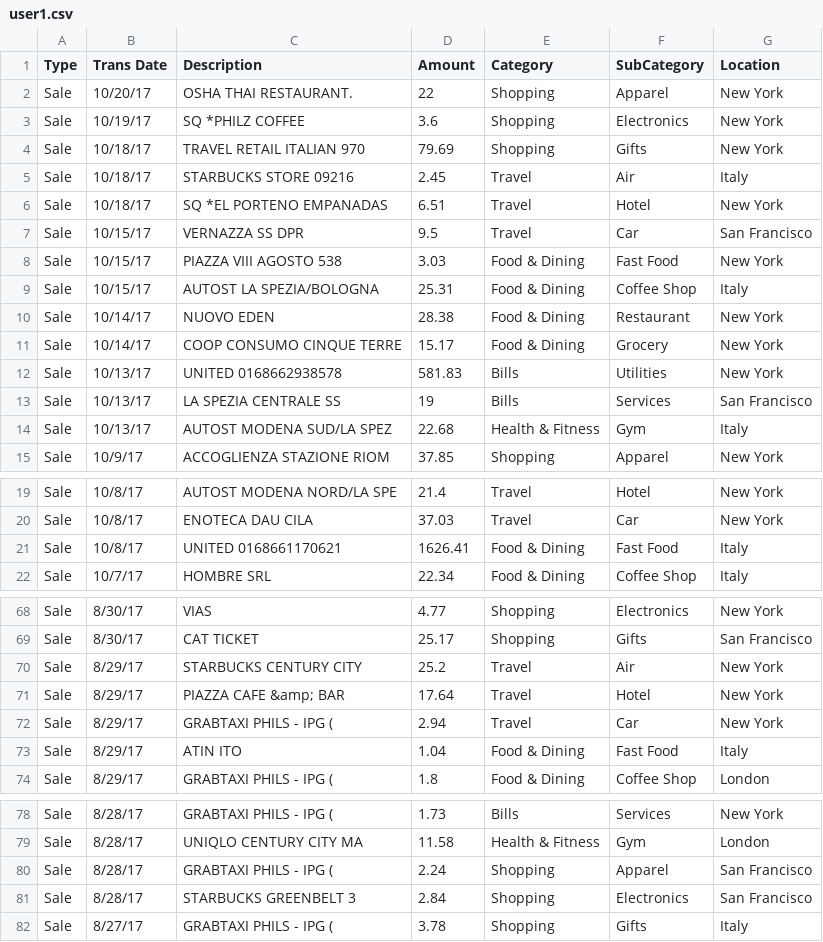
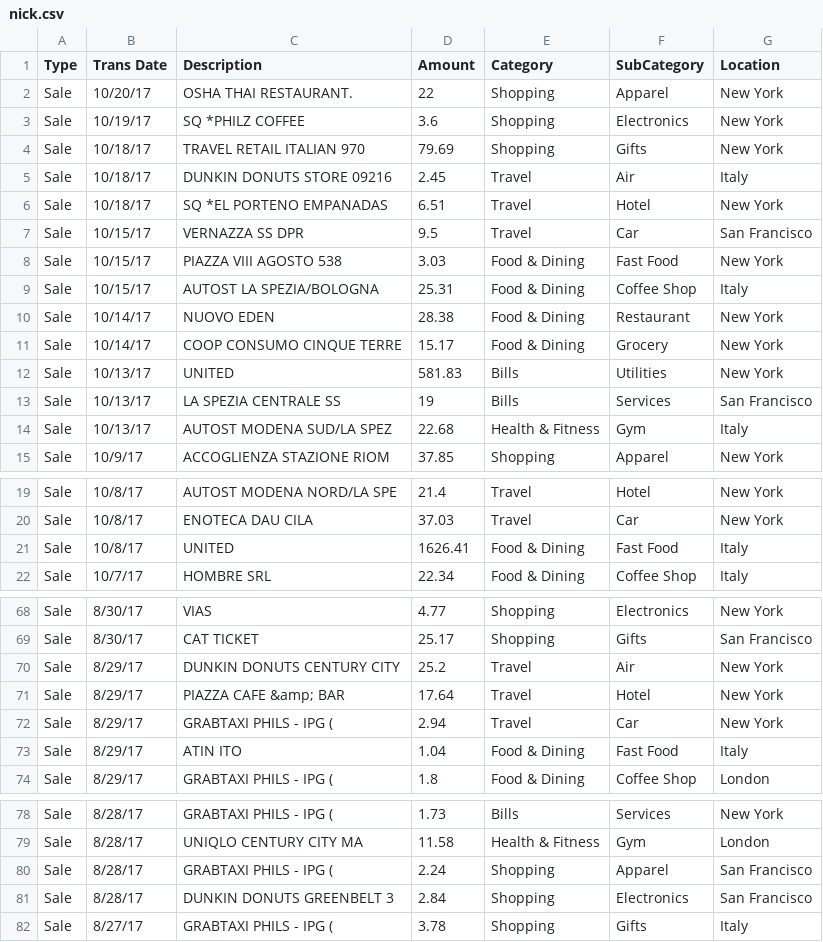
Before and after one commit to money2020/one-server, a CSV file: transactions/nick.csv (was transactions/user1.csv), drawn as a sheet; only a part is shown, gaps mark what is left out; the diff covers the shown part only.

```diff
--- a/transactions/user1.csv
+++ b/transactions/nick.csv
@@ -4,3 +4,3 @@ Sale,10/19/17,SQ *PHILZ COFFEE,3.6,Shopping,Electronics,New York
 Sale,10/18/17,TRAVEL RETAIL ITALIAN 970,79.69,Shopping,Gifts,New York
-Sale,10/18/17,STARBUCKS STORE 09216,2.45,Travel,Air,Italy
+Sale,10/18/17,DUNKIN DONUTS STORE 09216,2.45,Travel,Air,Italy
 Sale,10/18/17,SQ *EL PORTENO EMPANADAS,6.51,Travel,Hotel,New York
@@ -11,3 +11,3 @@ Sale,10/14/17,NUOVO EDEN,28.38,Food & Dining,Restaurant,New York
 Sale,10/14/17,COOP CONSUMO CINQUE TERRE,15.17,Food & Dining,Grocery,New York
-Sale,10/13/17,UNITED      0168662938578,581.83,Bills,Utilities,New York
+Sale,10/13/17,UNITED,581.83,Bills,Utilities,New York
 Sale,10/13/17,LA SPEZIA CENTRALE SS,19,Bills,Services,San Francisco
@@ -20,3 +20,3 @@ Sale,10/8/17,AUTOST MODENA NORD/LA SPE,21.4,Travel,Hotel,New York
 Sale,10/8/17,ENOTECA DAU CILA,37.03,Travel,Car,New York
-Sale,10/8/17,UNITED      0168661170621,1626.41,Food & Dining,Fast Food,Italy
+Sale,10/8/17,UNITED,1626.41,Food & Dining,Fast Food,Italy
 Sale,10/7/17,HOMBRE SRL,22.34,Food & Dining,Coffee Shop,Italy
@@ -69,3 +69,3 @@ Sale,8/30/17,VIAS,4.77,Shopping,Electronics,New York
 Sale,8/30/17,CAT TICKET,25.17,Shopping,Gifts,San Francisco
-Sale,8/29/17,STARBUCKS CENTURY CITY,25.2,Travel,Air,New York
+Sale,8/29/17,DUNKIN DONUTS CENTURY CITY,25.2,Travel,Air,New York
 Sale,8/29/17,PIAZZA CAFE &amp; BAR,17.64,Travel,Hotel,New York
@@ -80,3 +80,3 @@ Sale,8/28/17,UNIQLO CENTURY CITY MA,11.58,Health & Fitness,Gym,London
 Sale,8/28/17,GRABTAXI PHILS - IPG (,2.24,Shopping,Apparel,San Francisco
-Sale,8/28/17,STARBUCKS  GREENBELT 3,2.84,Shopping,Electronics,San Francisco
+Sale,8/28/17,DUNKIN DONUTS  GREENBELT 3,2.84,Shopping,Electronics,San Francisco
 Sale,8/27/17,GRABTAXI PHILS - IPG (,3.78,Shopping,Gifts,Italy
```
Also changed, not shown: 12 edited cells elsewhere in this file, 5 other files.
